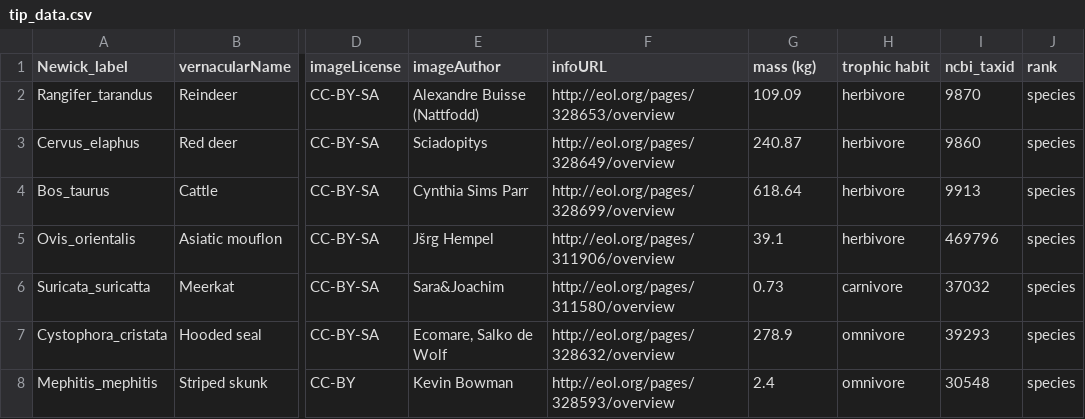
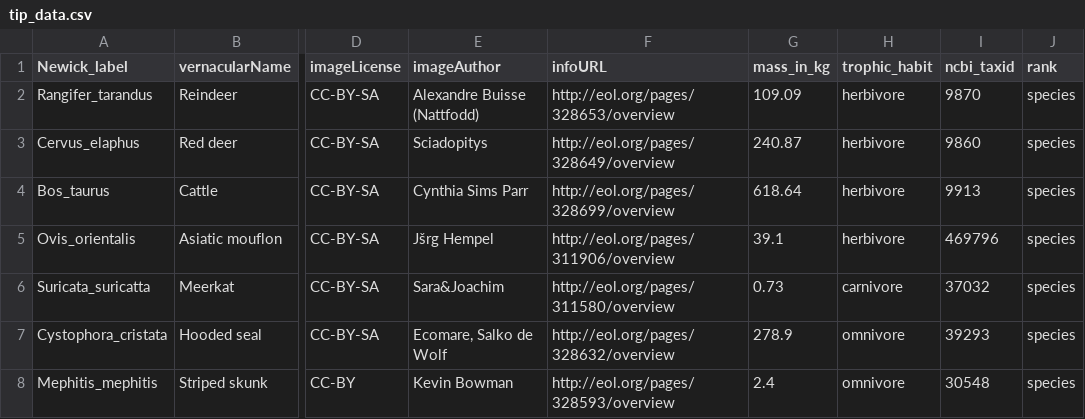
Before and after one commit to TreeViz/metastyle, a CSV file: design/viz_targets_exercise/tip_data.csv, drawn as a sheet; only a part is shown, gaps mark what is left out; the diff names each change by its address in the sheet, - before the commit and + after, or states it on an @@ line.

Commit message:
updated with support values case; trees

```diff
--- a/design/viz_targets_exercise/tip_data.csv
+++ b/design/viz_targets_exercise/tip_data.csv
-G1: mass (kg)
+G1: mass_in_kg
-H1: trophic habit
+H1: trophic_habit
```
Also changed, not shown: 4 other files.
